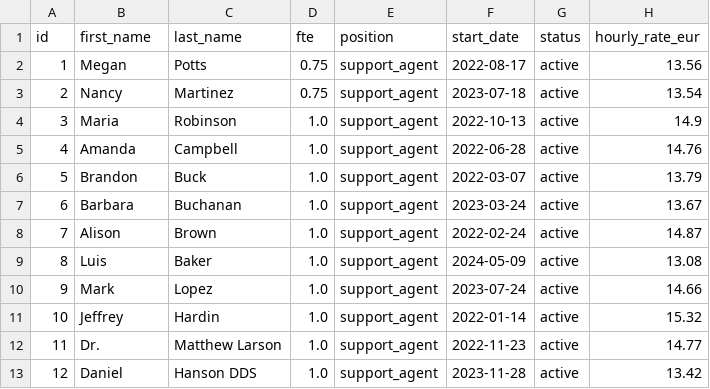
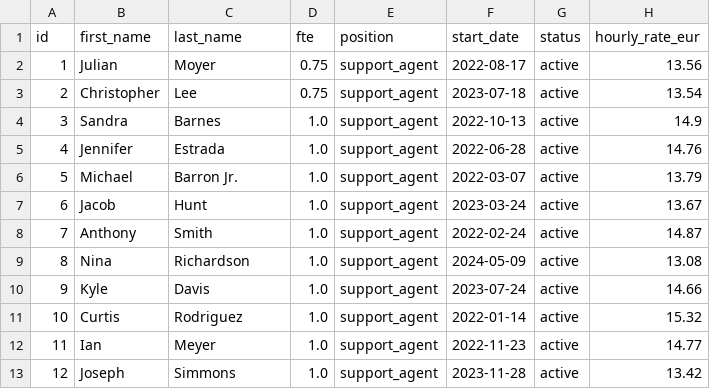
Before and after one commit to PSavvateev/cs-data-generator, a CSV file: exports/users_table.csv, drawn as a sheet.

```diff
--- a/exports/users_table.csv
+++ b/exports/users_table.csv
@@ -1,13 +1,13 @@
 id,first_name,last_name,fte,position,start_date,status,hourly_rate_eur
-1,Megan,Potts,0.75,support_agent,2022-08-17,active,13.56
-2,Nancy,Martinez,0.75,support_agent,2023-07-18,active,13.54
-3,Maria,Robinson,1.0,support_agent,2022-10-13,active,14.9
-4,Amanda,Campbell,1.0,support_agent,2022-06-28,active,14.76
-5,Brandon,Buck,1.0,support_agent,2022-03-07,active,13.79
-6,Barbara,Buchanan,1.0,support_agent,2023-03-24,active,13.67
-7,Alison,Brown,1.0,support_agent,2022-02-24,active,14.87
-8,Luis,Baker,1.0,support_agent,2024-05-09,active,13.08
-9,Mark,Lopez,1.0,support_agent,2023-07-24,active,14.66
-10,Jeffrey,Hardin,1.0,support_agent,2022-01-14,active,15.32
-11,Dr.,Matthew Larson,1.0,support_agent,2022-11-23,active,14.77
-12,Daniel,Hanson DDS,1.0,support_agent,2023-11-28,active,13.42
+1,Julian,Moyer,0.75,support_agent,2022-08-17,active,13.56
+2,Christopher,Lee,0.75,support_agent,2023-07-18,active,13.54
+3,Sandra,Barnes,1.0,support_agent,2022-10-13,active,14.9
+4,Jennifer,Estrada,1.0,support_agent,2022-06-28,active,14.76
+5,Michael,Barron Jr.,1.0,support_agent,2022-03-07,active,13.79
+6,Jacob,Hunt,1.0,support_agent,2023-03-24,active,13.67
+7,Anthony,Smith,1.0,support_agent,2022-02-24,active,14.87
+8,Nina,Richardson,1.0,support_agent,2024-05-09,active,13.08
+9,Kyle,Davis,1.0,support_agent,2023-07-24,active,14.66
+10,Curtis,Rodriguez,1.0,support_agent,2022-01-14,active,15.32
+11,Ian,Meyer,1.0,support_agent,2022-11-23,active,14.77
+12,Joseph,Simmons,1.0,support_agent,2023-11-28,active,13.42
```
Also changed, not shown: exports/customers_table.csv, 10 other files.
